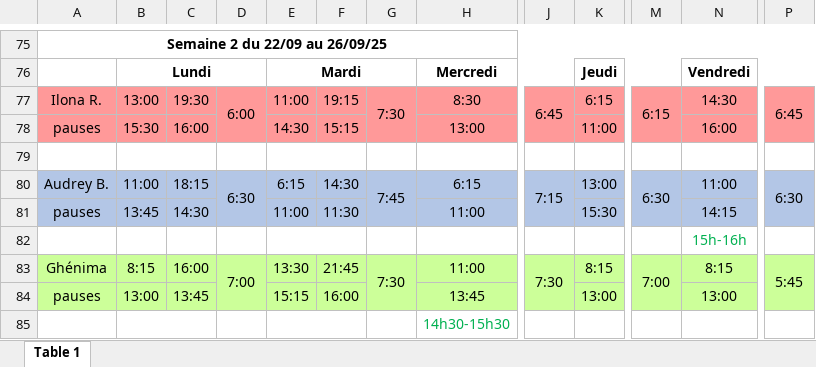
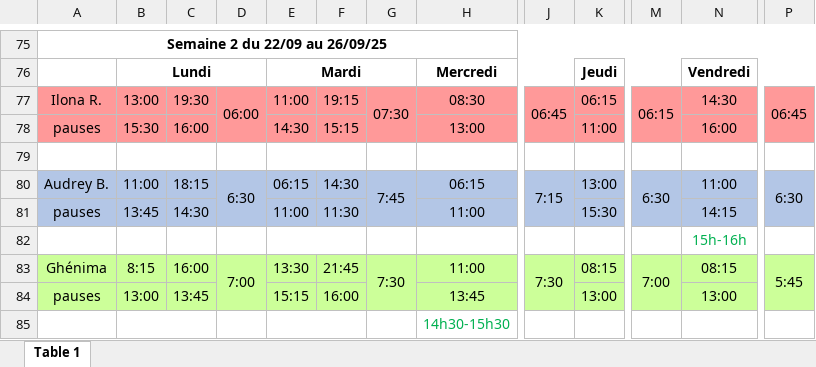
Before and after one commit to benoitkugler/creche, an Excel workbook: src/logic/sample_personnel_redacted_1.xlsx, sheet Table 1, drawn as a sheet; only a part is shown, gaps mark what is left out; values as stored, in another font and other column widths than the file's, no borders; the diff covers the shown part only; the diff names each change by its address in the sheet, - before the commit and + after, or states it on an @@ line.

```diff
--- a/src/logic/sample_personnel_redacted_1.xlsx (sheet Table 1)
+++ b/src/logic/sample_personnel_redacted_1.xlsx (sheet Table 1)
-D77: 6:00
+D77: 06:00
-G77: 7:30
+G77: 07:30
-H77: 8:30
+H77: 08:30
-J77: 6:45
+J77: 06:45
-K77: 6:15
+K77: 06:15
-M77: 6:15
+M77: 06:15
-P77: 6:45
+P77: 06:45
-E80: 6:15
+E80: 06:15
-H80: 6:15
+H80: 06:15
-K83: 8:15
+K83: 08:15
-N83: 8:15
+N83: 08:15
```
Also changed, not shown: 63 edited cells and cell formats elsewhere in this sheet, hidden cells, 3 other files.
